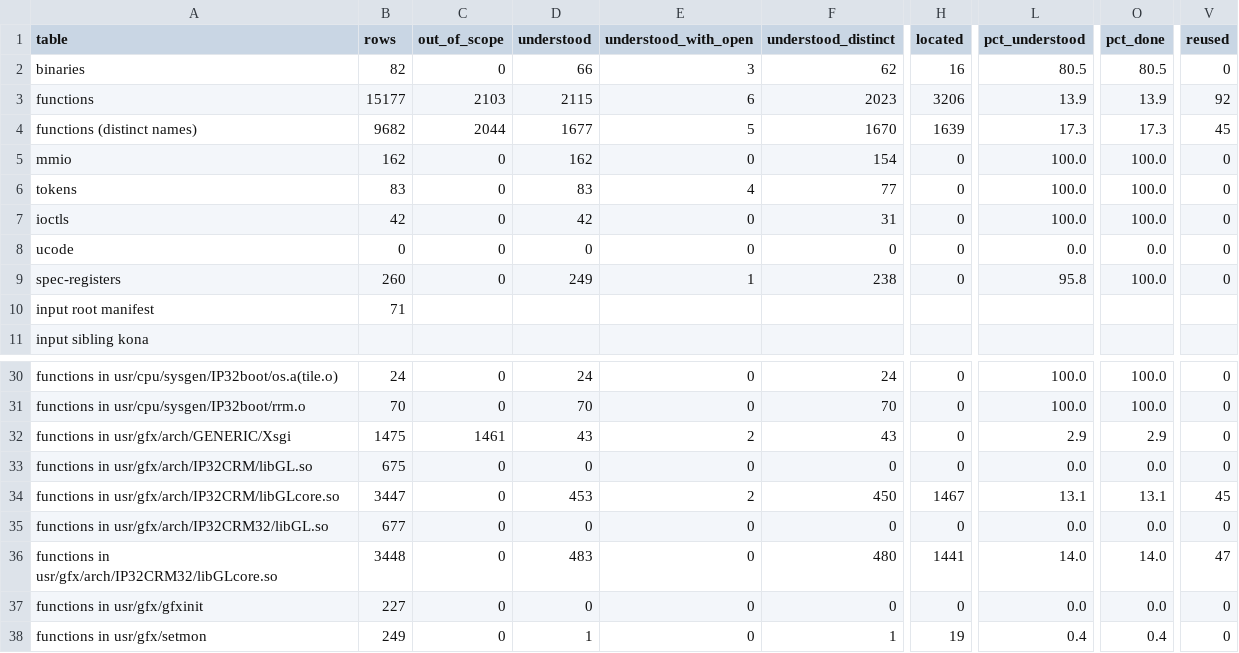
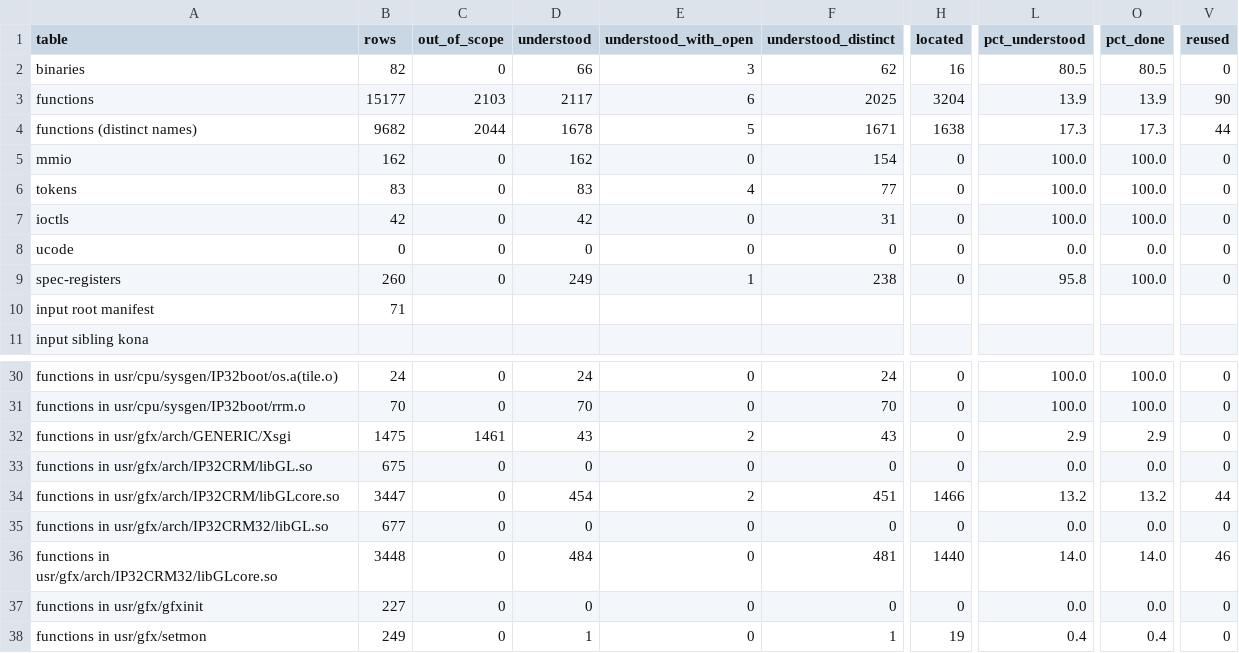
Before and after one commit to jamesbraid/crime, a TSV file: docs/inventory/summary.tsv, drawn as a sheet; only a part is shown, gaps mark what is left out; the diff names each change by its address in the sheet, - before the commit and + after, or states it on an @@ line.

Commit message:
docs: regenerate the inventory after the entry corrections
The inventory and coverage counts follow the sample and kernel entries
they are built from, so they change with each entry fix above.

```diff
--- a/docs/inventory/summary.tsv
+++ b/docs/inventory/summary.tsv
-D3 (understood): 2115
+D3 (understood): 2117
-F3 (understood_distinct): 2023
+F3 (understood_distinct): 2025
-H3 (located): 3206
+H3 (located): 3204
-V3 (reused): 92
+V3 (reused): 90
-D4 (understood): 1677
+D4 (understood): 1678
-F4 (understood_distinct): 1670
+F4 (understood_distinct): 1671
-H4 (located): 1639
+H4 (located): 1638
-V4 (reused): 45
+V4 (reused): 44
-D34 (understood): 453
+D34 (understood): 454
-F34 (understood_distinct): 450
+F34 (understood_distinct): 451
-H34 (located): 1467
+H34 (located): 1466
-L34 (pct_understood): 13.1
+L34 (pct_understood): 13.2
-O34 (pct_done): 13.1
+O34 (pct_done): 13.2
-V34 (reused): 45
+V34 (reused): 44
-D36 (understood): 483
+D36 (understood): 484
-F36 (understood_distinct): 480
+F36 (understood_distinct): 481
-H36 (located): 1441
+H36 (located): 1440
-V36 (reused): 47
+V36 (reused): 46
```
Also changed, not shown: 2 other files.
